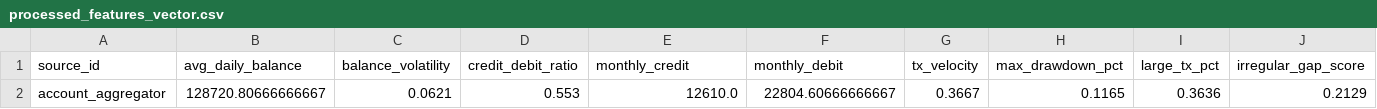
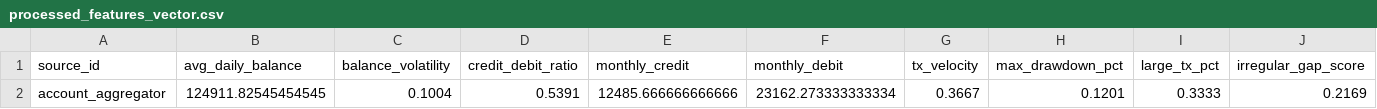
Before and after one commit to Rudra-Gupta15/BRE-backend, a CSV file: app/data/generated/processed_features_vector.csv, drawn as a sheet; only a part is shown; removed rows and columns are numbered as before the commit, all else as after; rows hold the shown columns only; the diff names each change by its address in the sheet, - before the commit and + after, or states it on an @@ line.

```diff
--- a/app/data/generated/processed_features_vector.csv
+++ b/app/data/generated/processed_features_vector.csv
-row 2: account_aggregator | 128720.80666666667 | 0.0621 | 0.553 | 12610.0 | 22804.60666666667 | 0.3667 | 0.1165 | 0.3636 | 0.2129
+row 2: account_aggregator | 124911.82545454545 | 0.1004 | 0.5391 | 12485.666666666666 | 23162.273333333334 | 0.3667 | 0.1201 | 0.3333 | 0.2169
```
Also changed, not shown: 12 other files.
